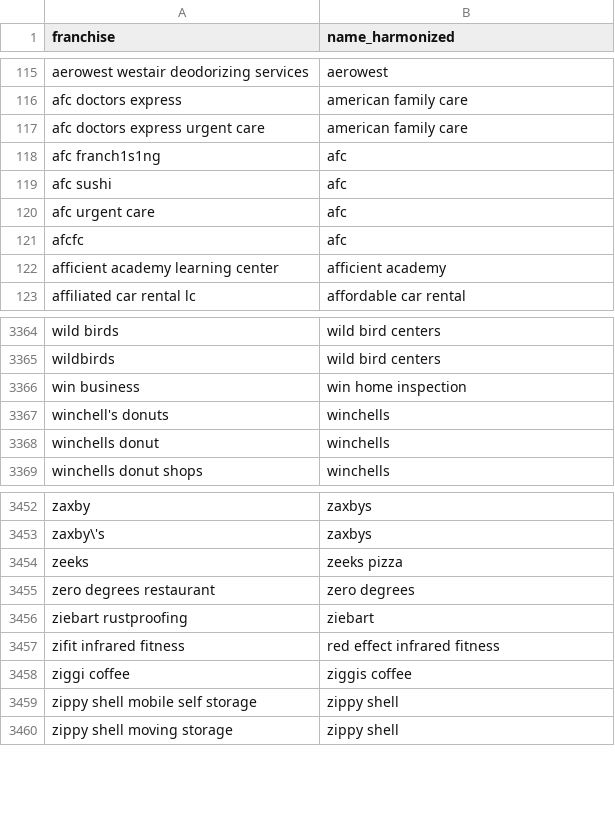
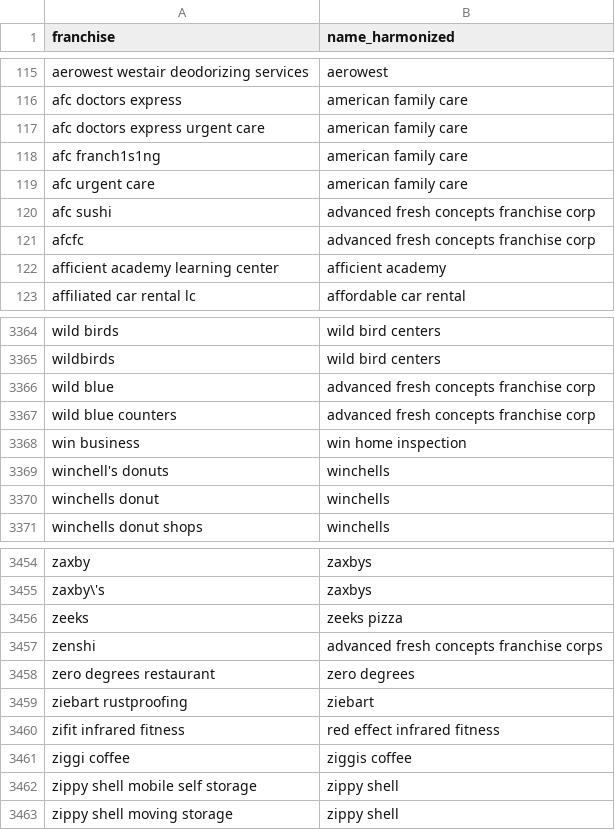
Before and after one commit to statzhero/franchise-fruns, a CSV file: data/harmonize-names.csv, drawn as a sheet; only a part is shown, gaps mark what is left out.

Commit message:
AFC Franchising Adjustments in harmonize-names
Clarified AFC Franchising structure. 2 parent brands: AFC Franchising which is American Family Care, and Advanced Fresh Concepts Franchise Corp which includes Zenshi, Wild Blue (new) and AFC Sushi, AFCFC

```diff
--- a/data/harmonize-names.csv
+++ b/data/harmonize-names.csv
@@ -117,6 +117,6 @@ afc doctors express,american family care
 afc doctors express urgent care,american family care
-afc franch1s1ng,afc
-afc sushi,afc
-afc urgent care,afc
-afcfc,afc
+afc franch1s1ng,american family care
+afc urgent care,american family care
+afc sushi,advanced fresh concepts franchise corp
+afcfc,advanced fresh concepts franchise corp
 afficient academy learning center,afficient academy
@@ -3365,2 +3365,4 @@ wild birds,wild bird centers
 wildbirds,wild bird centers
+wild blue,advanced fresh concepts franchise corp
+wild blue counters,advanced fresh concepts franchise corp
 win business,win home inspection
@@ -3454,2 +3456,3 @@ zaxby\'s,zaxbys
 zeeks,zeeks pizza
+zenshi,advanced fresh concepts franchise corps
 zero degrees restaurant,zero degrees
```
